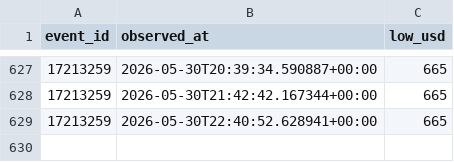
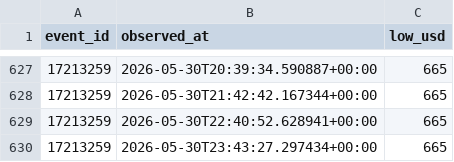
Before and after one commit to timkok/world-cup-monitor, a CSV file: price_history.csv, drawn as a sheet; only a part is shown, gaps mark what is left out; the diff names each change by its address in the sheet, - before the commit and + after, or states it on an @@ line.

```diff
--- a/price_history.csv
+++ b/price_history.csv
+row 630: 17213259 | 2026-05-30T23:43:27.297434+00:00 | 665
```
Also changed, not shown: seatgeek_data.csv.
